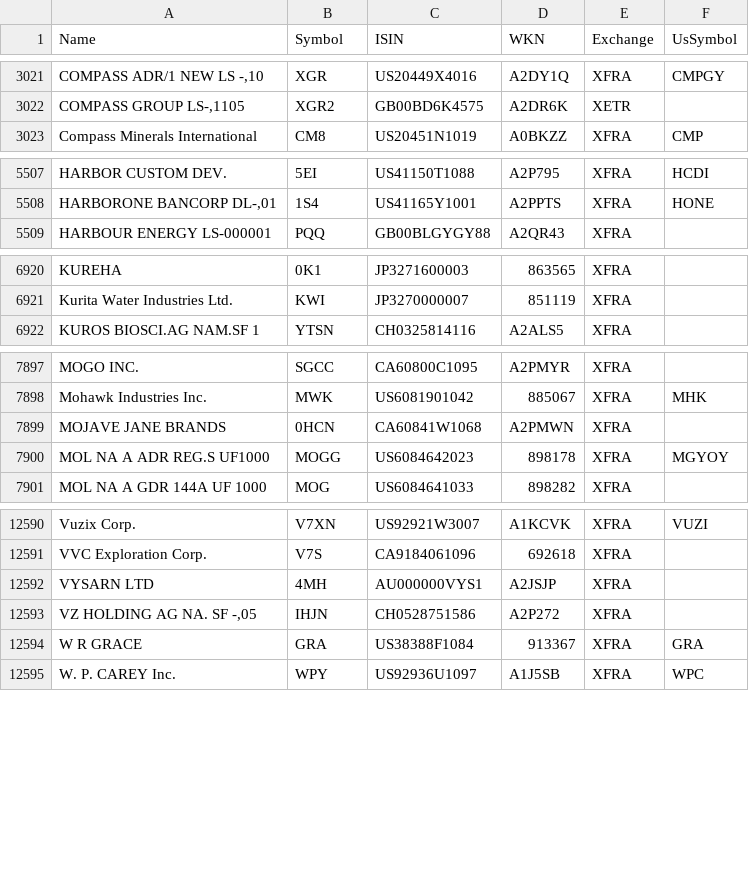
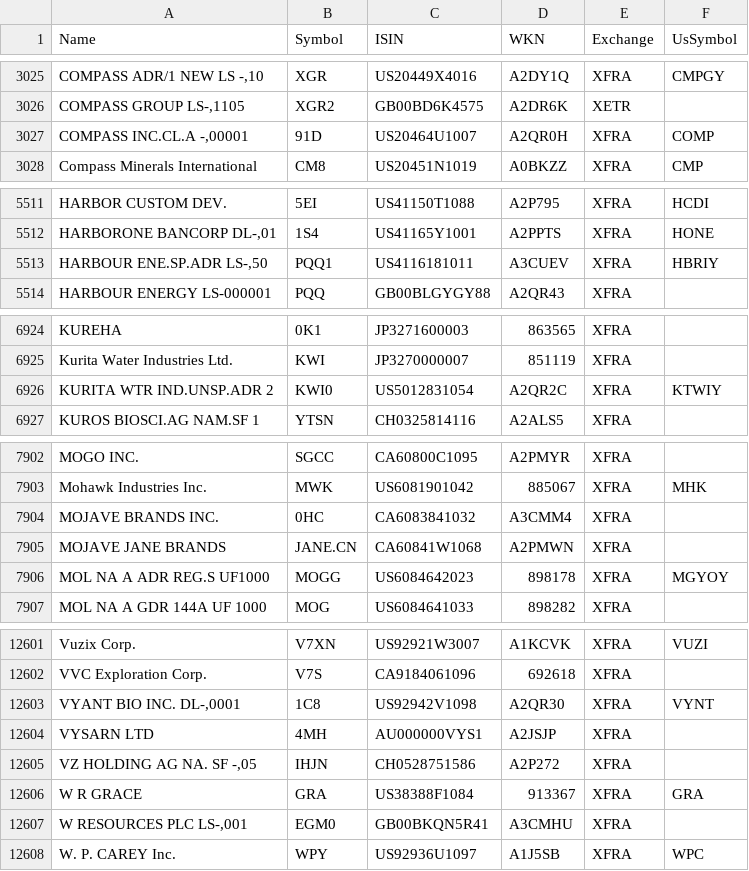
Before and after one commit to BenediktBertsch/German-Stock-Exchange, a CSV file: stock.csv, drawn as a sheet; only a part is shown, gaps mark what is left out; addresses are those after the commit; the diff covers the shown part only; the diff names each change by its address in the sheet, - before the commit and + after, or states it on an @@ line.

Commit message:
Updated data to 4/7/2021

```diff
--- a/stock.csv
+++ b/stock.csv
+row 3027: COMPASS INC.CL.A -,00001 | 91D | US20464U1007 | A2QR0H | XFRA | COMP
+row 5513: HARBOUR ENE.SP.ADR LS-,50 | PQQ1 | US4116181011 | A3CUEV | XFRA | HBRIY
+row 6926: KURITA WTR IND.UNSP.ADR 2 | KWI0 | US5012831054 | A2QR2C | XFRA | KTWIY
+row 7904: MOJAVE BRANDS INC. | 0HC | CA6083841032 | A3CMM4 | XFRA
-B7905 (Symbol): 0HCN
+B7905 (Symbol): JANE.CN
+row 12603: VYANT BIO INC. DL-,0001 | 1C8 | US92942V1098 | A2QR30 | XFRA | VYNT
+row 12607: W RESOURCES PLC LS-,001 | EGM0 | GB00BKQN5R41 | A3CMHU | XFRA
```
Also changed, not shown: 16 added rows, 9 removed rows, 1 moved row and 26 edited cells elsewhere in this file, etf.csv.
